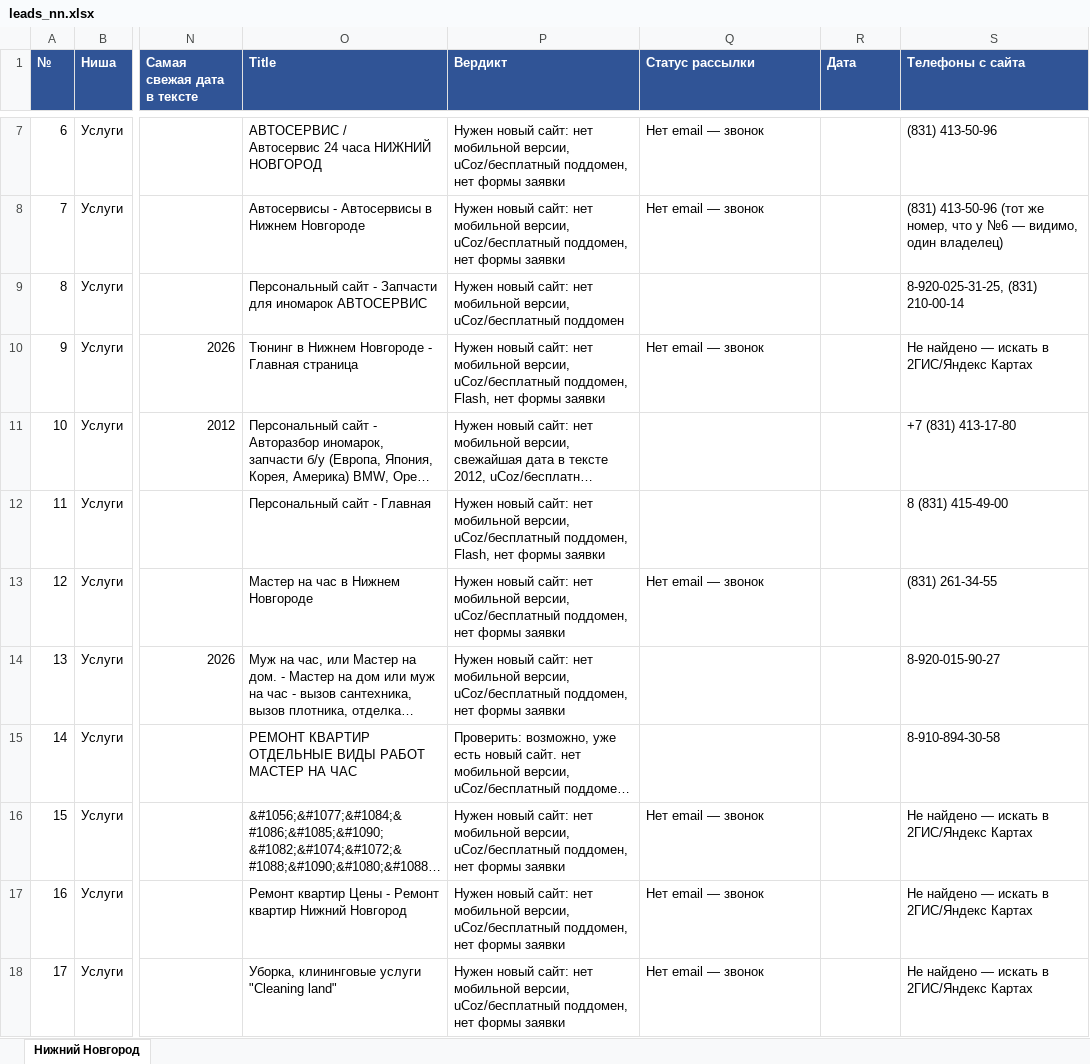
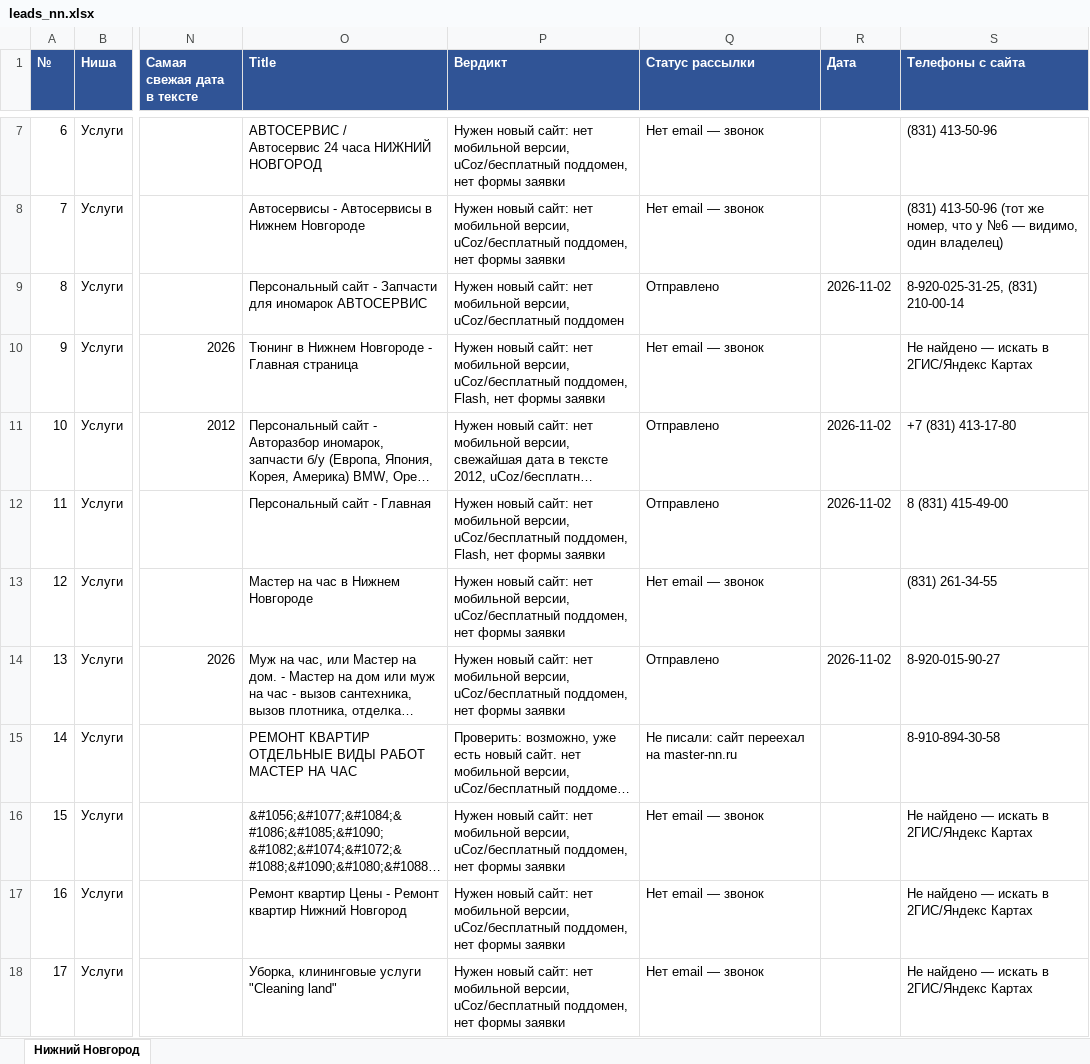
Before and after one commit to Rousen00/Test, an Excel workbook: leads/leads_nn.xlsx, sheet Нижний Новгород, drawn as a sheet; only a part is shown, gaps mark what is left out; long unchanged cells end in …; values as stored, in another font and other column widths than the file's, no borders; the diff covers the shown part only; the diff names each change by its address in the sheet, - before the commit and + after, or states it on an @@ line.

```diff
--- a/leads/leads_nn.xlsx (sheet Нижний Новгород)
+++ b/leads/leads_nn.xlsx (sheet Нижний Новгород)
-Q9 (Статус рассылки): (empty)
+Q9 (Статус рассылки): Отправлено
-R9 (Дата): (empty)
+R9 (Дата): 2026-11-02
-Q11:Q12 (Статус рассылки): (empty)
+Q11:Q12 (Статус рассылки): Отправлено
-R11:R12 (Дата): (empty)
+R11:R12 (Дата): 2026-11-02
-Q14 (Статус рассылки): (empty)
+Q14 (Статус рассылки): Отправлено
-R14 (Дата): (empty)
+R14 (Дата): 2026-11-02
-Q15 (Статус рассылки): (empty)
+Q15 (Статус рассылки): Не писали: сайт переехал на master-nn.ru
```
Also changed, not shown: 14 edited cells elsewhere in this sheet.
